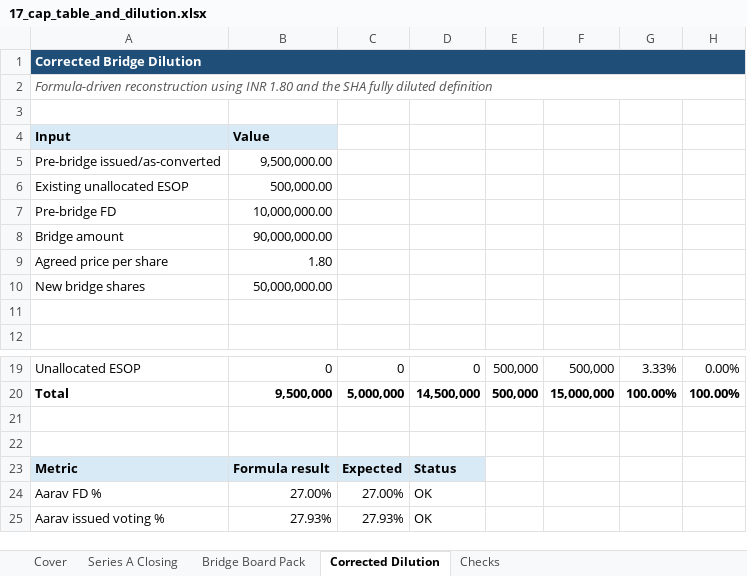
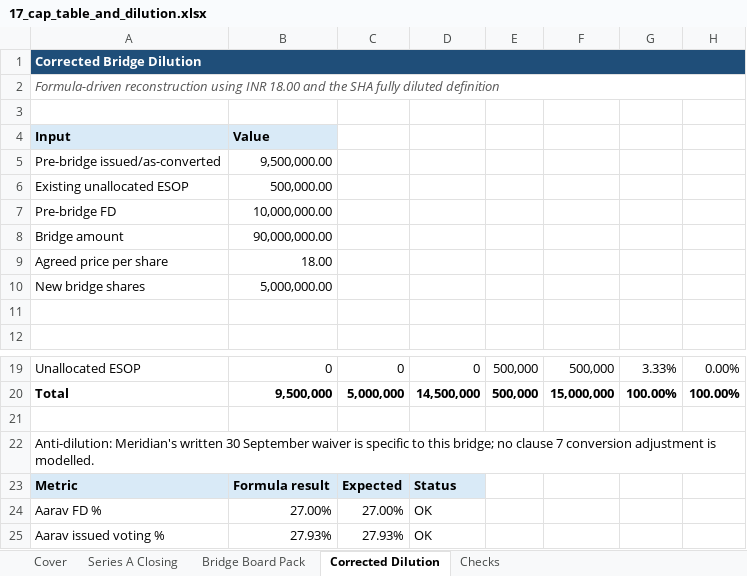
Before and after one commit to rohasnagpal/vertexpay-indian-legal-ai-benchmark, an Excel workbook: participant/17_cap_table_and_dilution.xlsx, sheet Corrected Dilution, drawn as a sheet; only a part is shown, gaps mark what is left out; values as stored, in another font and other column widths than the file's, no borders; conditional formats not drawn; the diff names each change by its address in the sheet, - before the commit and + after, or states it on an @@ line.

```diff
--- a/participant/17_cap_table_and_dilution.xlsx (sheet Corrected Dilution)
+++ b/participant/17_cap_table_and_dilution.xlsx (sheet Corrected Dilution)
-A2: …using INR 1.80 and the…
+A2: …using INR 18.00 and the…
-B9: 1.80
+B9: 18.00
-B10: 50,000,000.00
+B10: 5,000,000.00
-A22: (empty)
+A22: Anti-dilution: Meridian's written 30 September waiver is specific to this bridge; no clause 7 conversion adjustment is modelled.
```
Also changed, not shown: sheet Checks, sheet Bridge Board Pack, participant/18_bank_and_payment_records.xlsx, 30 other files.
